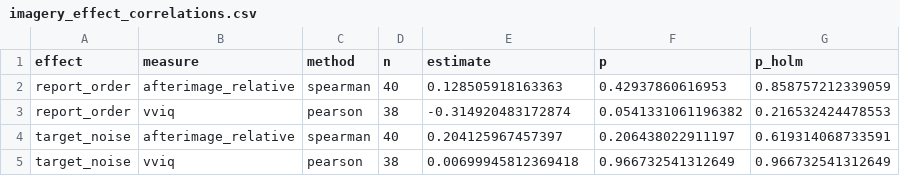
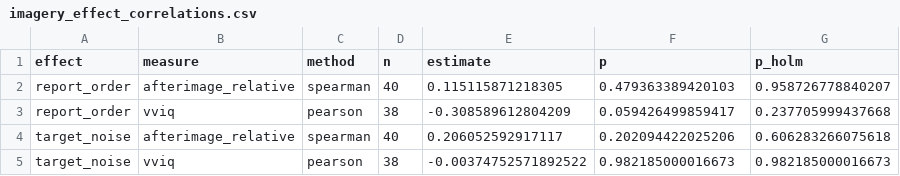
Before and after one commit to achetverikov/PRPSYK305_empirical_projects, a CSV file: colors_and_imagery/imagery_effect_correlations.csv, drawn as a sheet.

```diff
--- a/colors_and_imagery/imagery_effect_correlations.csv
+++ b/colors_and_imagery/imagery_effect_correlations.csv
@@ -1,5 +1,5 @@
 effect,measure,method,n,estimate,p,p_holm
-report_order,afterimage_relative,spearman,40,0.128505918163363,0.42937860616953,0.858757212339059
-report_order,vviq,pearson,38,-0.314920483172874,0.0541331061196382,0.216532424478553
-target_noise,afterimage_relative,spearman,40,0.204125967457397,0.206438022911197,0.619314068733591
-target_noise,vviq,pearson,38,0.00699945812369418,0.966732541312649,0.966732541312649
+report_order,afterimage_relative,spearman,40,0.115115871218305,0.479363389420103,0.958726778840207
+report_order,vviq,pearson,38,-0.308589612804209,0.059426499859417,0.237705999437668
+target_noise,afterimage_relative,spearman,40,0.206052592917117,0.202094422025206,0.606283266075618
+target_noise,vviq,pearson,38,-0.00374752571892522,0.982185000016673,0.982185000016673
```
Also changed, not shown: colors_and_imagery/imagery_condition_effects.csv, colors_and_imagery/imagery_correlations.csv, 31 other files.
